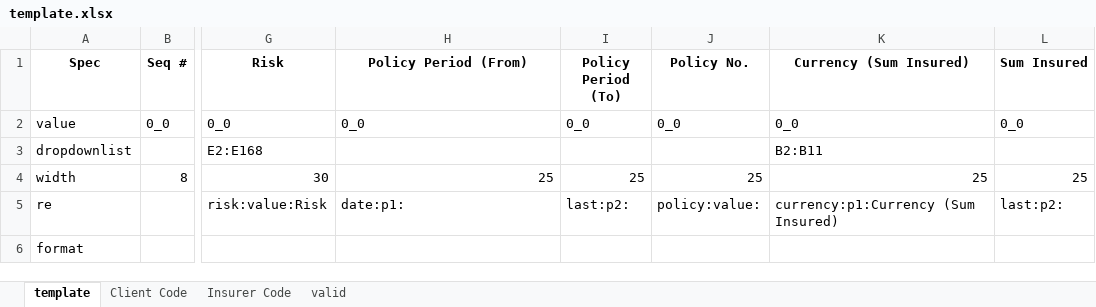
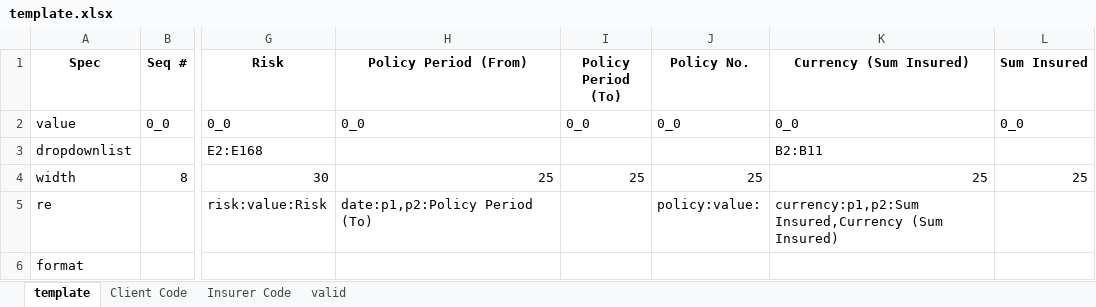
Before and after one commit to Robin-wushuo/office-san, an Excel workbook: template.xlsx, sheet template, drawn as a sheet; only a part is shown, gaps mark what is left out; values as stored, in another font and other column widths than the file's, no borders; the diff names each change by its address in the sheet, - before the commit and + after, or states it on an @@ line.

```diff
--- a/template.xlsx (sheet template)
+++ b/template.xlsx (sheet template)
-H5 (Policy Period (From)): date:p1:
+H5 (Policy Period (From)): date:p1,p2:Policy Period (To)
-I5 (Policy Period (To)): last:p2:
+I5 (Policy Period (To)): (empty)
-K5 (Currency (Sum Insured)): currency:p1:Currency (Sum Insured)
+K5 (Currency (Sum Insured)): currency:p1,p2:Sum Insured,Currency (Sum Insured)
-L5 (Sum Insured): last:p2:
+L5 (Sum Insured): (empty)
```
Also changed, not shown: 2 other files.
